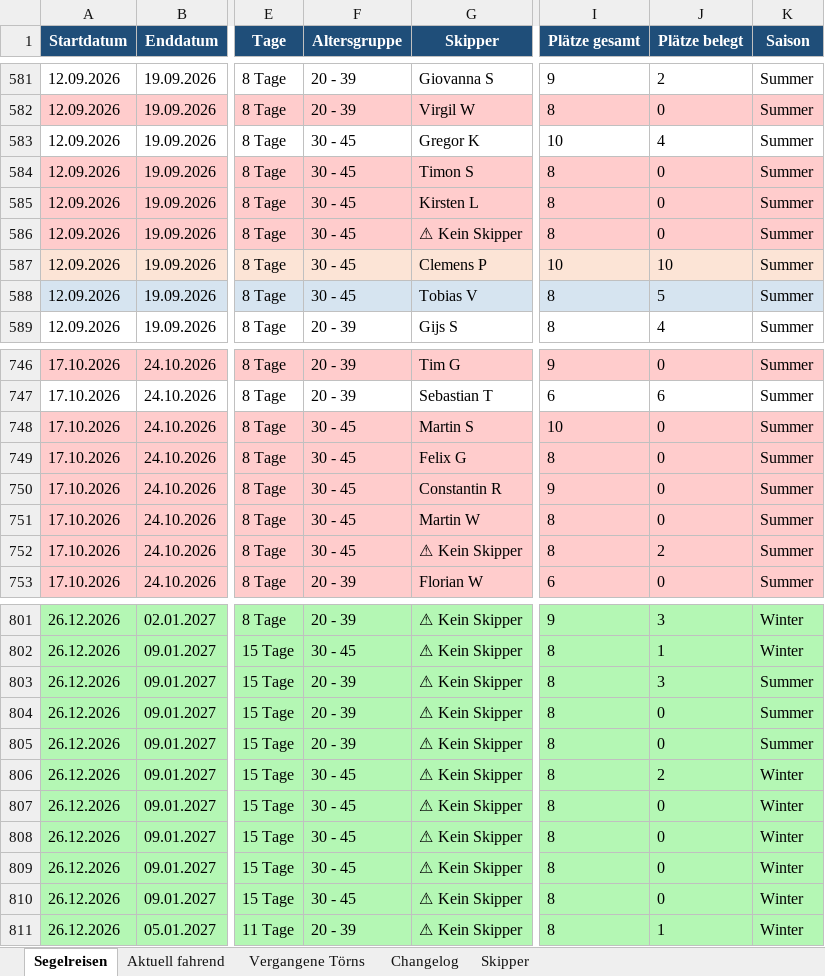
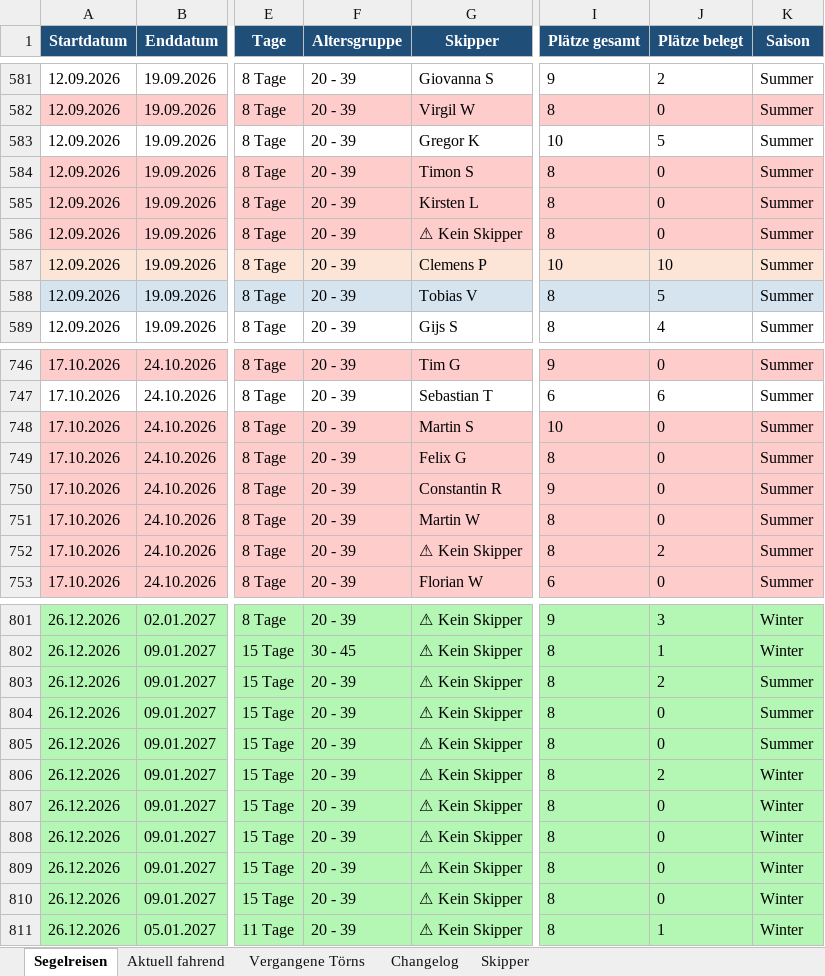
Before and after one commit to WolkeYachting/Skipperplan, an Excel workbook: skipperplan.xlsx, sheet Segelreisen, drawn as a sheet; only a part is shown, gaps mark what is left out; values as stored, in another font and other column widths than the file's, no borders; the diff covers the shown part only; the diff names each change by its address in the sheet, - before the commit and + after, or states it on an @@ line.

```diff
--- a/skipperplan.xlsx (sheet Segelreisen)
+++ b/skipperplan.xlsx (sheet Segelreisen)
-F583:F588 (Altersgruppe): 30 - 45
+F583:F588 (Altersgruppe): 20 - 39
-J583 (Plätze belegt): 4
+J583 (Plätze belegt): 5
-F748:F752 (Altersgruppe): 30 - 45
+F748:F752 (Altersgruppe): 20 - 39
-J803 (Plätze belegt): 3
+J803 (Plätze belegt): 2
-F806:F810 (Altersgruppe): 30 - 45
+F806:F810 (Altersgruppe): 20 - 39
```
Also changed, not shown: 101 edited cells and cell formats elsewhere in this sheet, sheet Changelog, sheet Skipper.
